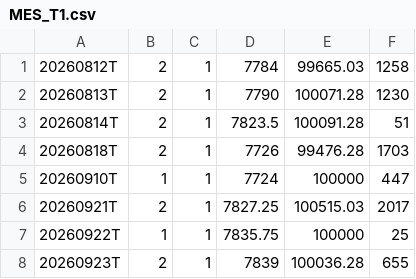
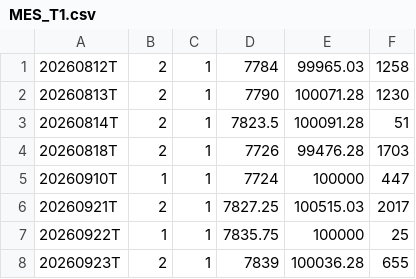
Before and after one commit to g0uv4/seed_g0uv4_trades, a CSV file: data/MES_T1.csv, drawn as a sheet.

Commit message:
Fix 2026-08-12 realized offset to 99965.03

```diff
--- a/data/MES_T1.csv
+++ b/data/MES_T1.csv
@@ -1,2 +1,2 @@
-20260812T,2,1,7784,99665.03,1258
+20260812T,2,1,7784,99965.03,1258
 20260813T,2,1,7790,100071.28,1230
```
